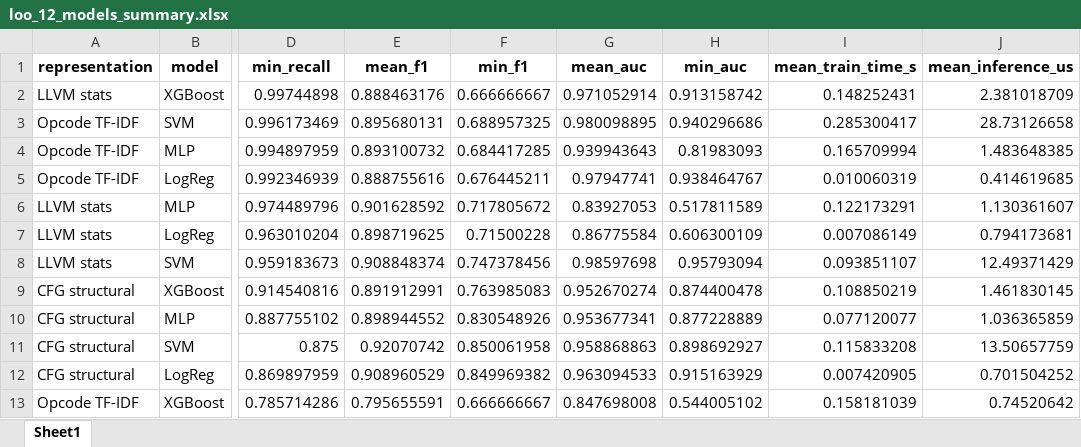
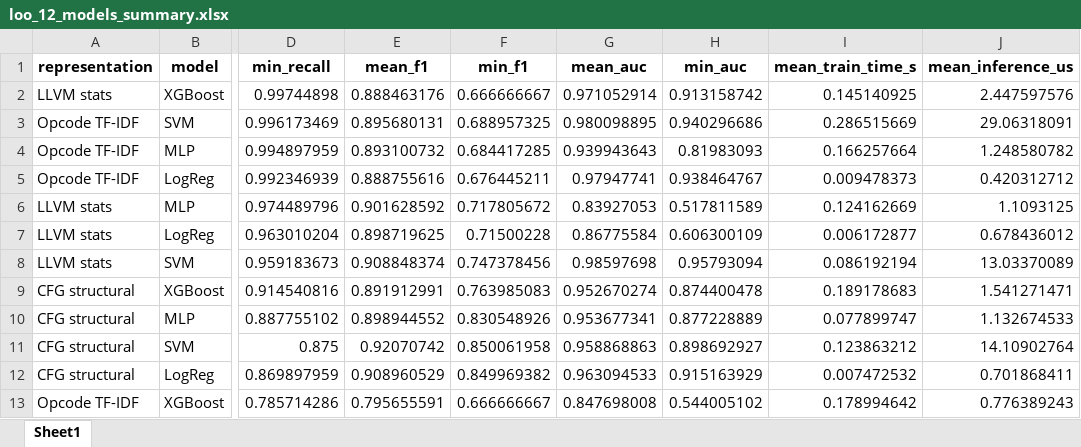
Before and after one commit to TimurGilmutpr/ml-guided-static-analysis, an Excel workbook: dataset/results/loo_12_models_summary.xlsx, sheet Sheet1, drawn as a sheet; only a part is shown, gaps mark what is left out; values as stored, in another font and other column widths than the file's, no borders; the diff names each change by its address in the sheet, - before the commit and + after, or states it on an @@ line.

```diff
--- a/dataset/results/loo_12_models_summary.xlsx (sheet Sheet1)
+++ b/dataset/results/loo_12_models_summary.xlsx (sheet Sheet1)
-I2 (mean_train_time_s): 0.148252431
+I2 (mean_train_time_s): 0.145140925
-J2 (mean_inference_us): 2.381018709
+J2 (mean_inference_us): 2.447597576
-I3 (mean_train_time_s): 0.285300417
+I3 (mean_train_time_s): 0.286515669
-J3 (mean_inference_us): 28.73126658
+J3 (mean_inference_us): 29.06318091
-I4 (mean_train_time_s): 0.165709994
+I4 (mean_train_time_s): 0.166257664
-J4 (mean_inference_us): 1.483648385
+J4 (mean_inference_us): 1.248580782
-I5 (mean_train_time_s): 0.010060319
+I5 (mean_train_time_s): 0.009478373
-J5 (mean_inference_us): 0.414619685
+J5 (mean_inference_us): 0.420312712
-I6 (mean_train_time_s): 0.122173291
+I6 (mean_train_time_s): 0.124162669
-J6 (mean_inference_us): 1.130361607
+J6 (mean_inference_us): 1.1093125
-I7 (mean_train_time_s): 0.007086149
+I7 (mean_train_time_s): 0.006172877
-J7 (mean_inference_us): 0.794173681
+J7 (mean_inference_us): 0.678436012
-I8 (mean_train_time_s): 0.093851107
+I8 (mean_train_time_s): 0.086192194
-J8 (mean_inference_us): 12.49371429
+J8 (mean_inference_us): 13.03370089
-I9 (mean_train_time_s): 0.108850219
+I9 (mean_train_time_s): 0.189178683
-J9 (mean_inference_us): 1.461830145
+J9 (mean_inference_us): 1.541271471
-I10 (mean_train_time_s): 0.077120077
+I10 (mean_train_time_s): 0.077899747
-J10 (mean_inference_us): 1.036365859
+J10 (mean_inference_us): 1.132674533
-I11 (mean_train_time_s): 0.115833208
+I11 (mean_train_time_s): 0.123863212
-J11 (mean_inference_us): 13.50657759
+J11 (mean_inference_us): 14.10902764
-I12 (mean_train_time_s): 0.007420905
+I12 (mean_train_time_s): 0.007472532
-J12 (mean_inference_us): 0.701504252
+J12 (mean_inference_us): 0.701868411
-I13 (mean_train_time_s): 0.158181039
+I13 (mean_train_time_s): 0.178994642
-J13 (mean_inference_us): 0.74520642
+J13 (mean_inference_us): 0.776389243
```
Also changed, not shown: dataset/results/leave_one_cwe_out.xlsx, dataset/results/loo_12_models.xlsx, 9 other files.
